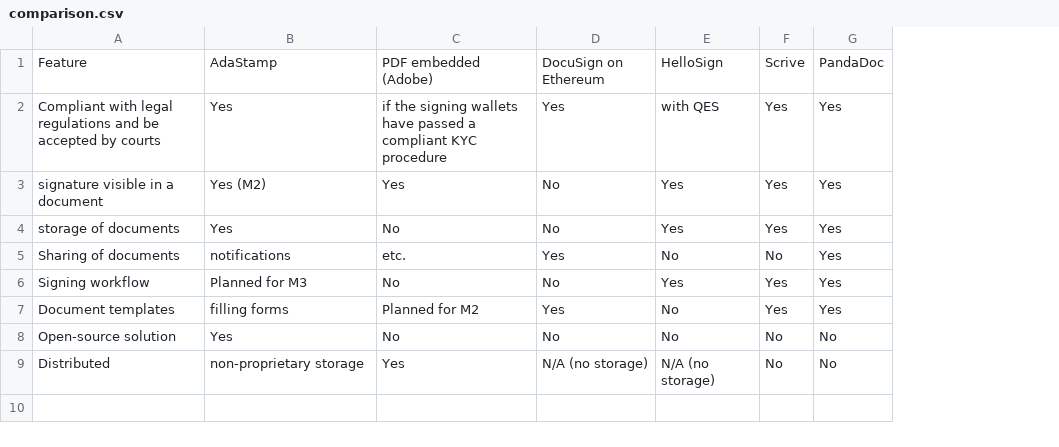
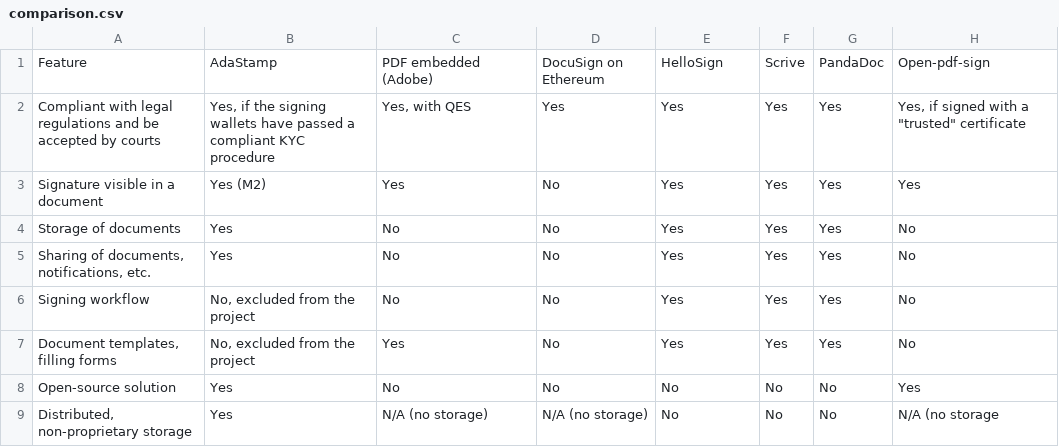
Before and after one commit to adastamp/adastamp.github.io, a CSV file: _csv/comparison.csv, drawn as a sheet; removed rows and columns are numbered as before the commit, all else as after; the diff names each change by its address in the sheet, - before the commit and + after, or states it on an @@ line.

Commit message:
Update comparison.csv
Added Open-pdf-sign to the comparison, updated according to the changed project plan

```diff
--- a/_csv/comparison.csv
+++ b/_csv/comparison.csv
+column H, rows 1-4: Open-pdf-sign | Yes, if signed with a "trusted" certificate | Yes | No; row 6: No; row 8: Yes
-B2: Yes
+B2: Yes, if the signing wallets have passed a compliant KYC procedure
-C2: if the signing wallets have passed a compliant KYC procedure
+C2: Yes, with QES
-E2: with QES
+E2: Yes
-A3: signature visible in a document
+A3: Signature visible in a document
-A4: storage of documents
+A4: Storage of documents
-row 5: Sharing of documents | notifications | etc. | Yes | No | No | Yes
+row 5: Sharing of documents, notifications, etc. | Yes | No | No | Yes | Yes | Yes | No
-B6: Planned for M3
+B6: No, excluded from the project
-row 7: Document templates | filling forms | Planned for M2 | Yes | No | Yes | Yes
+row 7: Document templates, filling forms | No, excluded from the project | Yes | No | Yes | Yes | Yes | No
-row 9: Distributed | non-proprietary storage | Yes | N/A (no storage) | N/A (no storage) | No | No
+row 9: Distributed, non-proprietary storage | Yes | N/A (no storage) | N/A (no storage) | No | No | No | N/A (no storage
```
